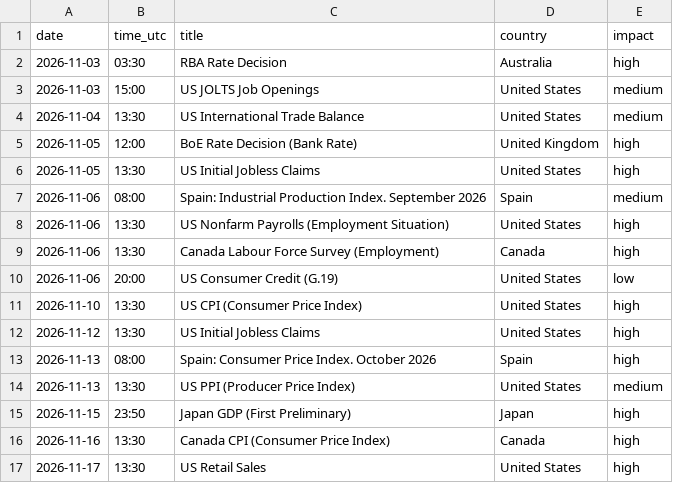
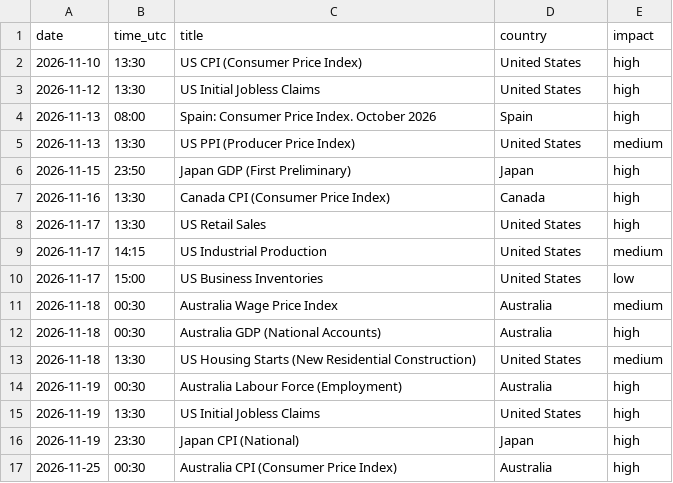
Before and after one commit to Economicium-stack/economicium-open-data, a CSV file: data/economic-calendar.csv, drawn as a sheet; only a part is shown; the shorter side is filled out with more unchanged rows; the diff names each change by its address in the sheet, - before the commit and + after, or states it on an @@ line.

Commit message:
chore: refresh datasets from economicium.com

```diff
--- a/data/economic-calendar.csv
+++ b/data/economic-calendar.csv
-row 2: 2026-11-03 | 03:30 | RBA Rate Decision | Australia | high
-row 3: 2026-11-03 | 15:00 | US JOLTS Job Openings | United States | medium
-row 4: 2026-11-04 | 13:30 | US International Trade Balance | United States | medium
-row 5: 2026-11-05 | 12:00 | BoE Rate Decision (Bank Rate) | United Kingdom | high
-row 6: 2026-11-05 | 13:30 | US Initial Jobless Claims | United States | high
-row 7: 2026-11-06 | 08:00 | Spain: Industrial Production Index. September 2026 | Spain | medium
-row 8: 2026-11-06 | 13:30 | US Nonfarm Payrolls (Employment Situation) | United States | high
-row 9: 2026-11-06 | 13:30 | Canada Labour Force Survey (Employment) | Canada | high
-row 10: 2026-11-06 | 20:00 | US Consumer Credit (G.19) | United States | low
```
Also changed, not shown: data/earnings-date-estimates.csv, data/euro-area-calendar.csv, 1 other file.
